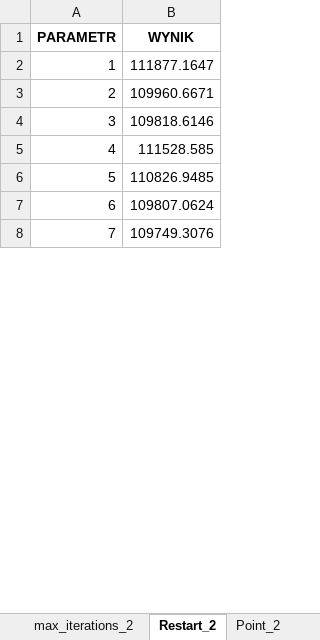
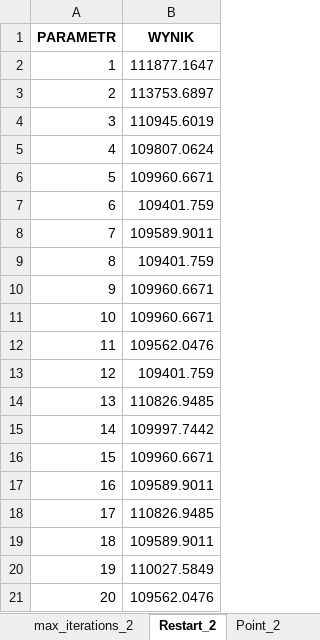
Before and after one commit to OlgaSieradzan/TSP-problem, an Excel workbook: NN.xlsx, sheet Restart_2, drawn as a sheet; only a part is shown; the shorter side is filled out with more unchanged rows; values as stored, in another font and other column widths than the file's, no borders; addresses are those after the commit; the diff covers the shown part only; the diff names each change by its address in the sheet, - before the commit and + after, or states it on an @@ line.

```diff
--- a/NN.xlsx (sheet Restart_2)
+++ b/NN.xlsx (sheet Restart_2)
+row 3: 2 | 113753.6897
@@ row 10 moved to row 4: 3 @@
+row 5: 4 | 109807.0624
@@ column A (PARAMETR) renumbered between rows 6 and 31 @@
-B7 (WYNIK): 109818.6146
+B7 (WYNIK): 109401.759
-B8 (WYNIK): 111528.585
+B8 (WYNIK): 109589.9011
+row 9: 8 | 109401.759
+row 10: 9 | 109960.6671
+row 11: 10 | 109960.6671
@@ row 11 moved to row 12: 11 @@
+row 13: 12 | 109401.759
+row 15: 14 | 109997.7442
+row 16: 15 | 109960.6671
+row 17: 16 | 109589.9011
+row 18: 17 | 110826.9485
+row 19: 18 | 109589.9011
+row 20: 19 | 110027.5849
+row 21: 20 | 109562.0476
```
Also changed, not shown: 8 added rows and 1 removed row elsewhere in this sheet, sheet Restart_3, sheet Restart_1, sheet Point_1, sheet Point_2, sheet Point_3, sheet Porównanie_metod+1, 2 more sheets, 1 other file.
